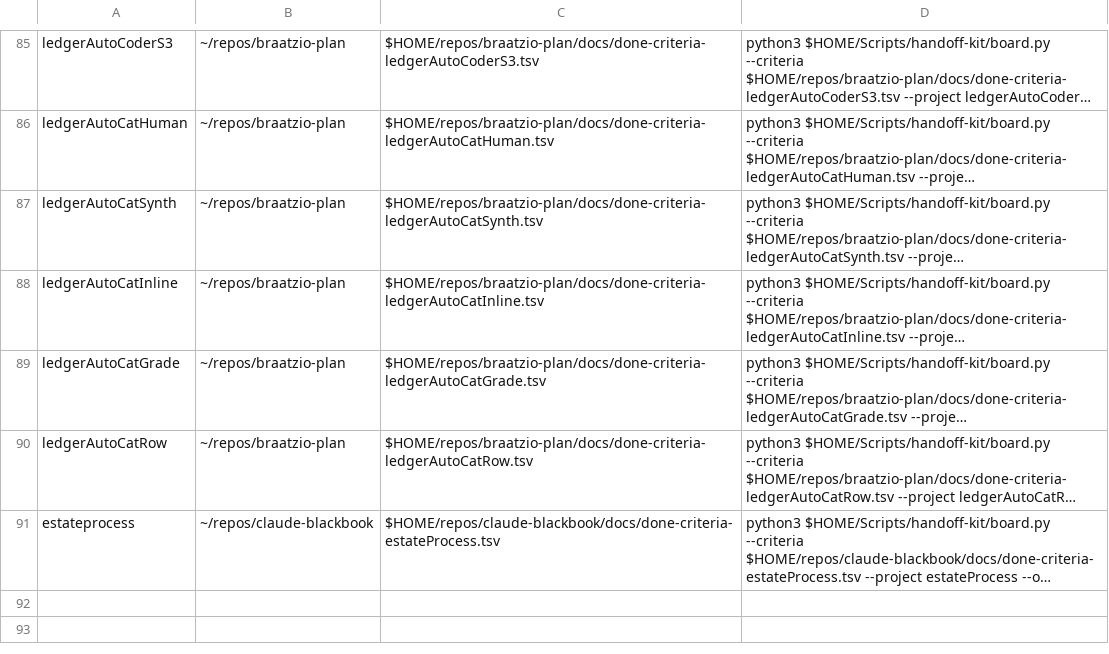
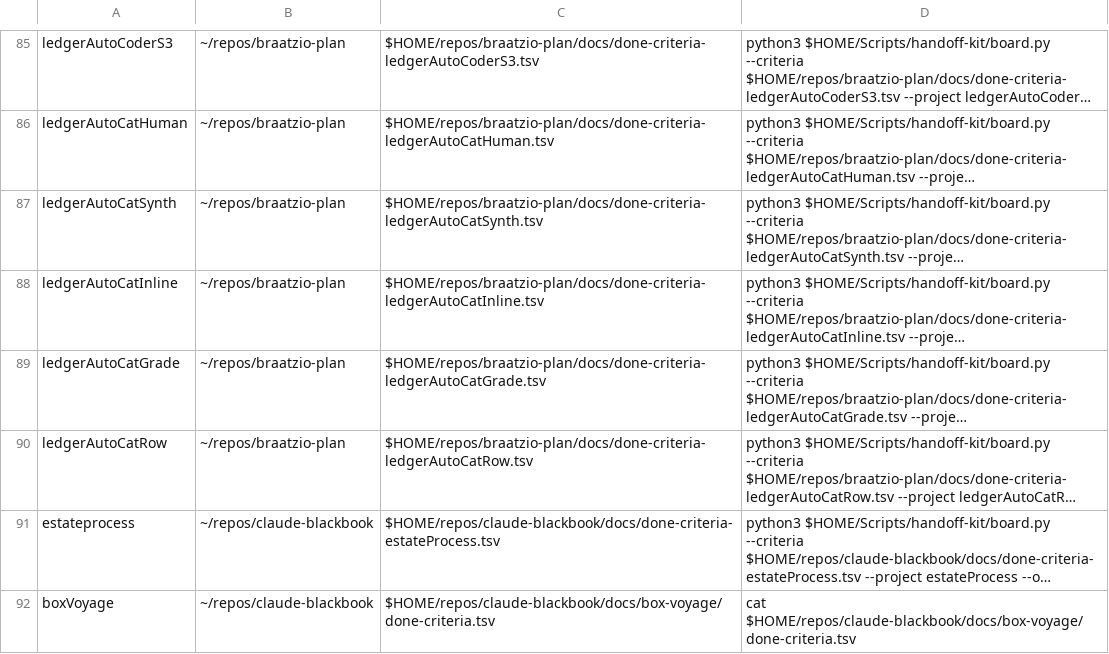
Before and after one commit to jasoncbraatz/darwin-mac-ops, a TSV file: project-charters.tsv, drawn as a sheet; only a part is shown, gaps mark what is left out; long unchanged cells end in …; the diff names each change by its address in the sheet, - before the commit and + after, or states it on an @@ line.

```diff
--- a/project-charters.tsv
+++ b/project-charters.tsv
+row 92: boxVoyage | ~/repos/claude-blackbook | $HOME/repos/claude-blackbook/docs/box-voyage/done-criteria.tsv | cat $HOME/repos/claude-blackbook/docs/box-voyage/done-criteria.tsv
```
